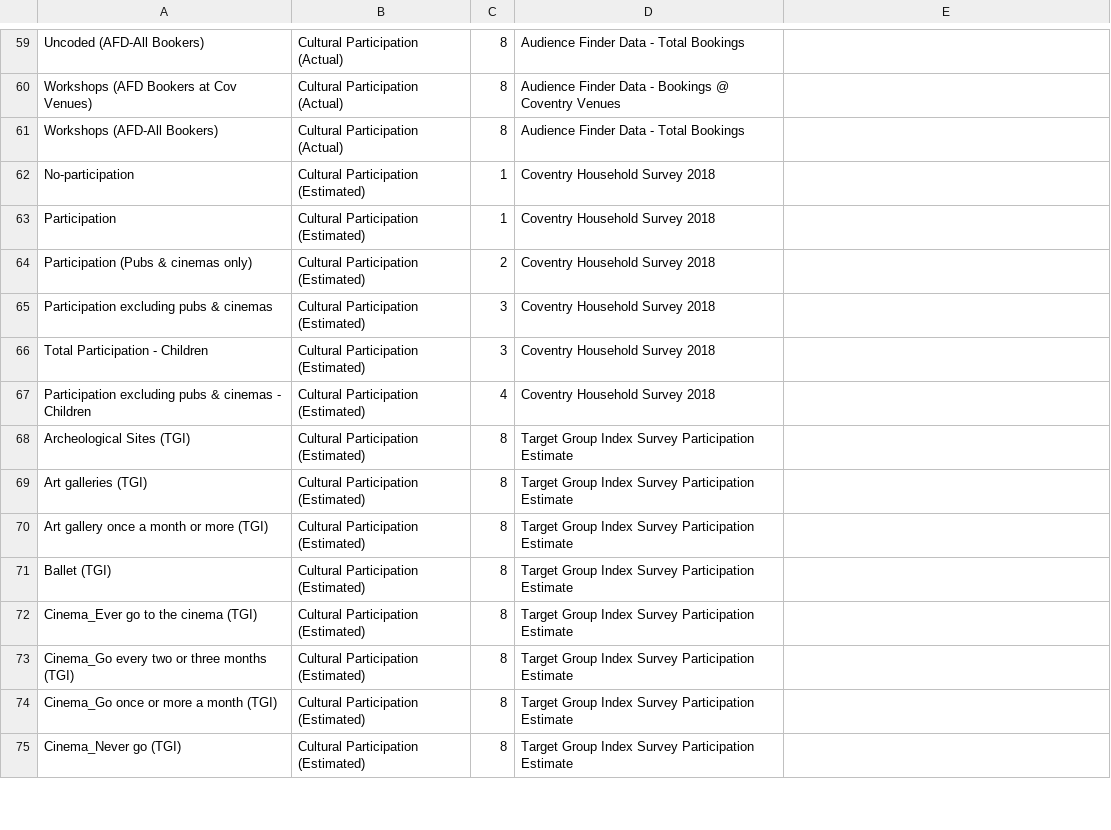
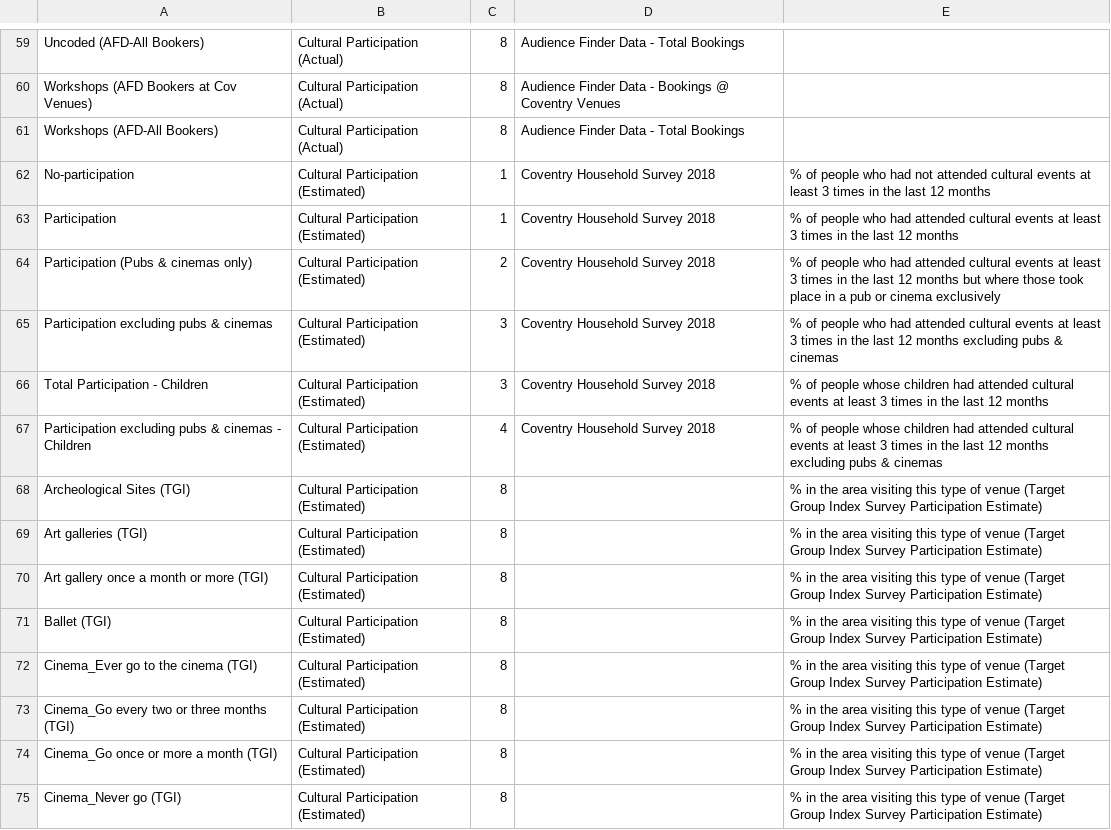
Before and after one commit to coventry-city-council/coventry-city-council.github.io, a CSV file: jcna/metricTypesNotes.csv, drawn as a sheet; only a part is shown, gaps mark what is left out; the diff covers the shown part only.

```diff
--- a/jcna/metricTypesNotes.csv
+++ b/jcna/metricTypesNotes.csv
@@ -61,15 +61,15 @@ Workshops (AFD Bookers at Cov Venues),Cultural Participation (Actual),8,Audience
 Workshops (AFD-All Bookers),Cultural Participation (Actual),8,Audience Finder Data - Total Bookings ,
-No-participation,Cultural Participation (Estimated),1,Coventry Household Survey 2018,
-Participation,Cultural Participation (Estimated),1,Coventry Household Survey 2018,
-Participation (Pubs & cinemas only),Cultural Participation (Estimated),2,Coventry Household Survey 2018,
-Participation excluding pubs & cinemas,Cultural Participation (Estimated),3,Coventry Household Survey 2018,
-Total Participation - Children,Cultural Participation (Estimated),3,Coventry Household Survey 2018,
-Participation excluding pubs & cinemas - Children,Cultural Participation (Estimated),4,Coventry Household Survey 2018,
-Archeological Sites (TGI),Cultural Participation (Estimated),8,Target Group Index Survey Participation Estimate,
-Art galleries (TGI),Cultural Participation (Estimated),8,Target Group Index Survey Participation Estimate,
-Art gallery once a month or more (TGI),Cultural Participation (Estimated),8,Target Group Index Survey Participation Estimate,
-Ballet (TGI),Cultural Participation (Estimated),8,Target Group Index Survey Participation Estimate,
-Cinema_Ever go to the cinema (TGI),Cultural Participation (Estimated),8,Target Group Index Survey Participation Estimate,
-Cinema_Go every two or three months (TGI),Cultural Participation (Estimated),8,Target Group Index Survey Participation Estimate,
-Cinema_Go once or more a month (TGI),Cultural Participation (Estimated),8,Target Group Index Survey Participation Estimate,
-Cinema_Never go (TGI),Cultural Participation (Estimated),8,Target Group Index Survey Participation Estimate,
+No-participation,Cultural Participation (Estimated),1,Coventry Household Survey 2018,% of people who had not attended cultural events at least 3 times in the last 12 months
+Participation,Cultural Participation (Estimated),1,Coventry Household Survey 2018,% of people who had attended cultural events at least 3 times in the last 12 months
+Participation (Pubs & cinemas only),Cultural Participation (Estimated),2,Coventry Household Survey 2018,% of people who had attended cultural events at least 3 times in the last 12 months but where those took place in a pub or cinema exclusively
+Participation excluding pubs & cinemas,Cultural Participation (Estimated),3,Coventry Household Survey 2018,% of people who had attended cultural events at least 3 times in the last 12 months excluding pubs & cinemas
+Total Participation - Children,Cultural Participation (Estimated),3,Coventry Household Survey 2018,% of people whose children had attended cultural events at least 3 times in the last 12 months
+Participation excluding pubs & cinemas - Children,Cultural Participation (Estimated),4,Coventry Household Survey 2018,% of people whose children had attended cultural events at least 3 times in the last 12 months excluding pubs & cinemas
+Archeological Sites (TGI),Cultural Participation (Estimated),8,,% in the area visiting this type of venue (Target Group Index Survey Participation Estimate)
+Art galleries (TGI),Cultural Participation (Estimated),8,,% in the area visiting this type of venue (Target Group Index Survey Participation Estimate)
+Art gallery once a month or more (TGI),Cultural Participation (Estimated),8,,% in the area visiting this type of venue (Target Group Index Survey Participation Estimate)
+Ballet (TGI),Cultural Participation (Estimated),8,,% in the area visiting this type of venue (Target Group Index Survey Participation Estimate)
+Cinema_Ever go to the cinema (TGI),Cultural Participation (Estimated),8,,% in the area visiting this type of venue (Target Group Index Survey Participation Estimate)
+Cinema_Go every two or three months (TGI),Cultural Participation (Estimated),8,,% in the area visiting this type of venue (Target Group Index Survey Participation Estimate)
+Cinema_Go once or more a month (TGI),Cultural Participation (Estimated),8,,% in the area visiting this type of venue (Target Group Index Survey Participation Estimate)
+Cinema_Never go (TGI),Cultural Participation (Estimated),8,,% in the area visiting this type of venue (Target Group Index Survey Participation Estimate)
```
Also changed, not shown: 66 edited cells elsewhere in this file, jcna/metrics (Place Profiler).csv.
